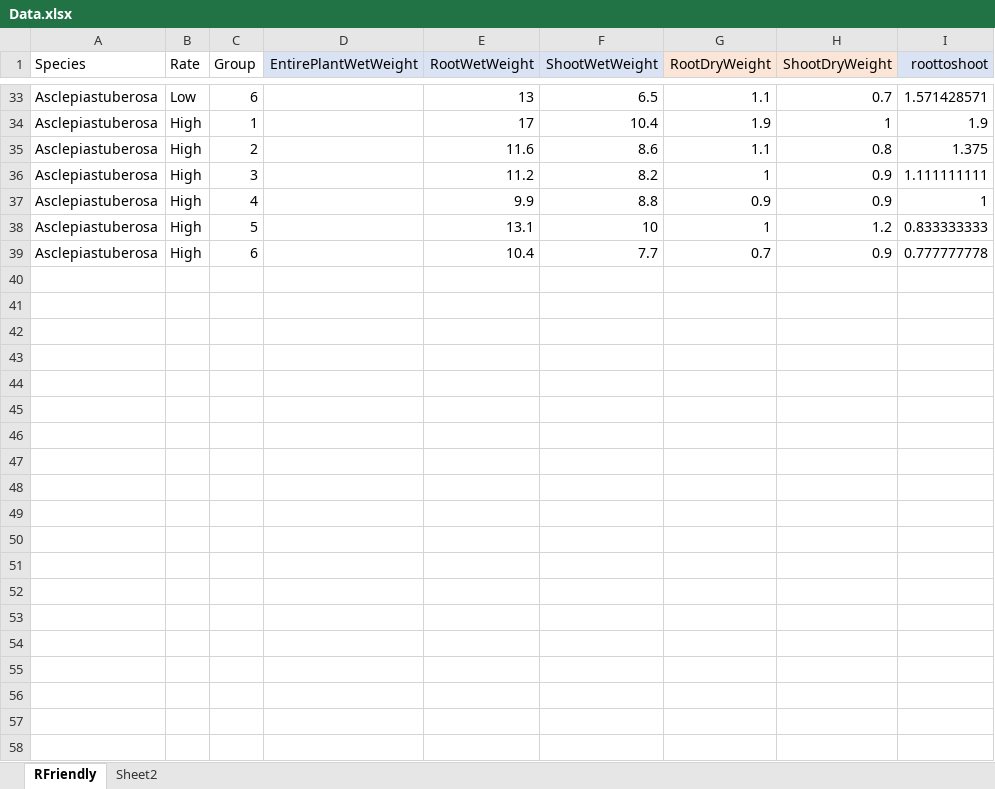
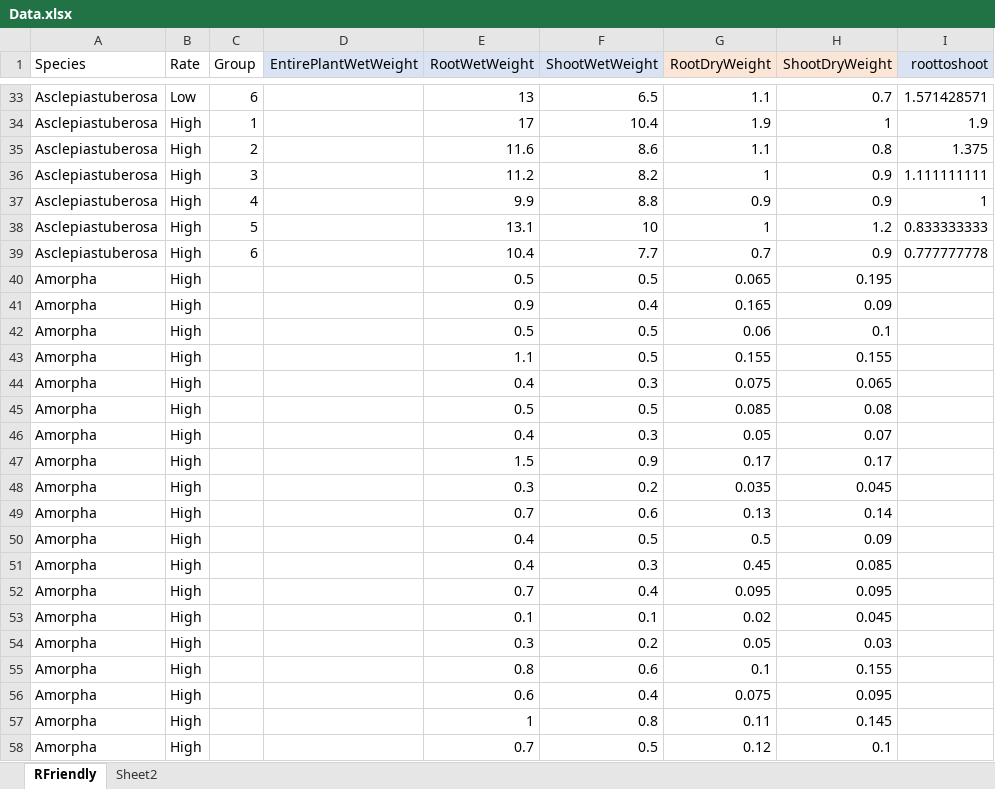
Before and after one commit to macklehatto/PlantNutrition, an Excel workbook: Data.xlsx, sheet RFriendly, drawn as a sheet; only a part is shown, gaps mark what is left out; values as stored, in another font and other column widths than the file's, no borders; the diff covers the shown part only; the diff names each change by its address in the sheet, - before the commit and + after, or states it on an @@ line.

Commit message:
refactoring into an rmd file. additional species data

```diff
--- a/Data.xlsx (sheet RFriendly)
+++ b/Data.xlsx (sheet RFriendly)
+row 40: Amorpha | High |  |  | 0.5 | 0.5 | 0.065 | 0.195
+row 41: Amorpha | High |  |  | 0.9 | 0.4 | 0.165 | 0.09
+row 42: Amorpha | High |  |  | 0.5 | 0.5 | 0.06 | 0.1
+row 43: Amorpha | High |  |  | 1.1 | 0.5 | 0.155 | 0.155
+row 44: Amorpha | High |  |  | 0.4 | 0.3 | 0.075 | 0.065
+row 45: Amorpha | High |  |  | 0.5 | 0.5 | 0.085 | 0.08
+row 46: Amorpha | High |  |  | 0.4 | 0.3 | 0.05 | 0.07
+row 47: Amorpha | High |  |  | 1.5 | 0.9 | 0.17 | 0.17
+row 48: Amorpha | High |  |  | 0.3 | 0.2 | 0.035 | 0.045
+row 49: Amorpha | High |  |  | 0.7 | 0.6 | 0.13 | 0.14
+row 50: Amorpha | High |  |  | 0.4 | 0.5 | 0.5 | 0.09
+row 51: Amorpha | High |  |  | 0.4 | 0.3 | 0.45 | 0.085
+row 52: Amorpha | High |  |  | 0.7 | 0.4 | 0.095 | 0.095
+row 53: Amorpha | High |  |  | 0.1 | 0.1 | 0.02 | 0.045
+row 54: Amorpha | High |  |  | 0.3 | 0.2 | 0.05 | 0.03
+row 55: Amorpha | High |  |  | 0.8 | 0.6 | 0.1 | 0.155
+row 56: Amorpha | High |  |  | 0.6 | 0.4 | 0.075 | 0.095
+row 57: Amorpha | High |  |  | 1 | 0.8 | 0.11 | 0.145
+row 58: Amorpha | High |  |  | 0.7 | 0.5 | 0.12 | 0.1
```
Also changed, not shown: 156 added rows elsewhere in this sheet, 7 other files.
